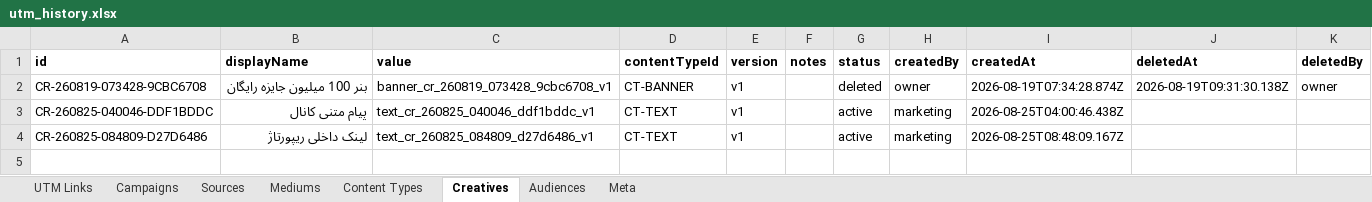
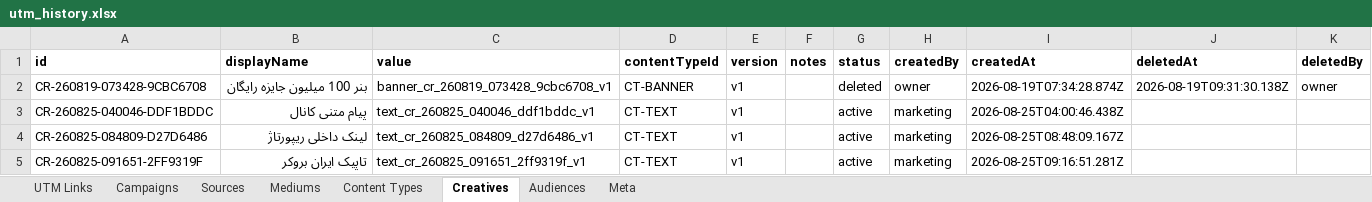
Before and after one commit to omidmoghiseh80-cell/robinsood-utm-manager1, an Excel workbook: exports/utm_history.xlsx, sheet Creatives, drawn as a sheet; values as stored, in another font and other column widths than the file's, no borders; the diff names each change by its address in the sheet, - before the commit and + after, or states it on an @@ line.

```diff
--- a/exports/utm_history.xlsx (sheet Creatives)
+++ b/exports/utm_history.xlsx (sheet Creatives)
+row 5: CR-260825-091651-2FF9319F | تاپیک ایران بروکر | text_cr_260825_091651_2ff9319f_v1 | CT-TEXT | v1 |  | active | marketing | 2026-08-25T09:16:51.281Z
```
Also changed, not shown: sheet UTM Links, sheet Meta, 1 other file.
